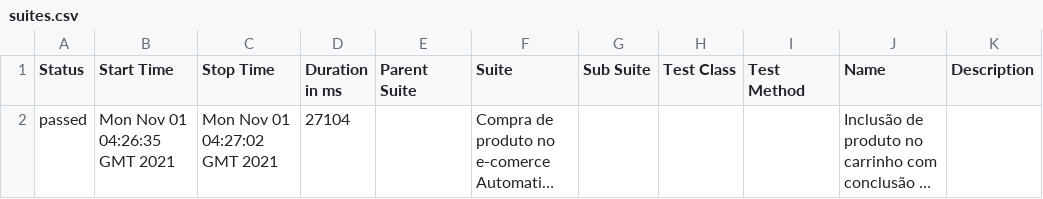
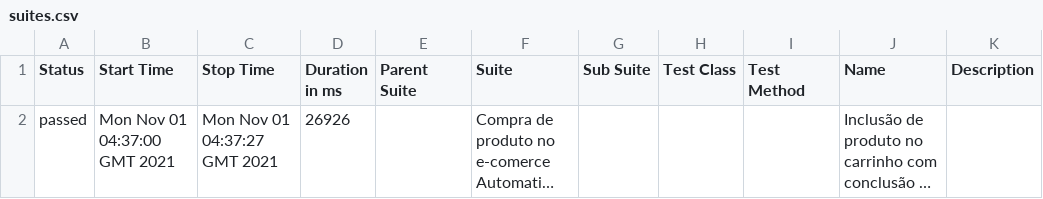
Before and after one commit to QuintilianoNery/DesafioUol, a CSV file: data/suites.csv, drawn as a sheet; long unchanged cells end in …; the diff names each change by its address in the sheet, - before the commit and + after, or states it on an @@ line.

```diff
--- a/data/suites.csv
+++ b/data/suites.csv
-B2 (Start Time): Mon Nov 01 04:26:35 GMT 2021
+B2 (Start Time): Mon Nov 01 04:37:00 GMT 2021
-C2 (Stop Time): Mon Nov 01 04:27:02 GMT 2021
+C2 (Stop Time): Mon Nov 01 04:37:27 GMT 2021
-D2 (Duration in ms): 27104
+D2 (Duration in ms): 26926
```
Also changed, not shown: 14 other files.
